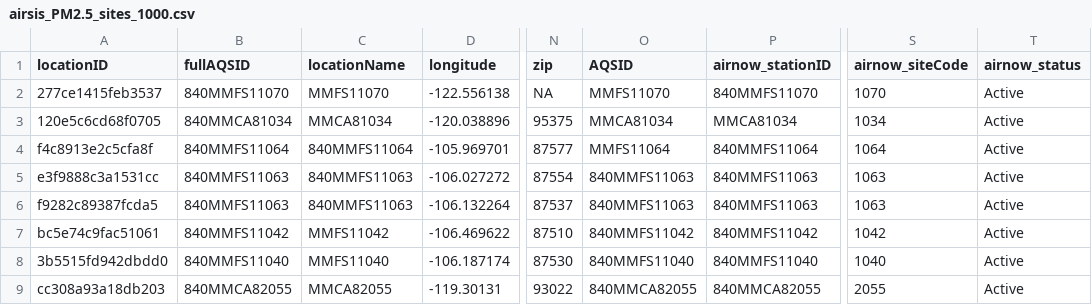
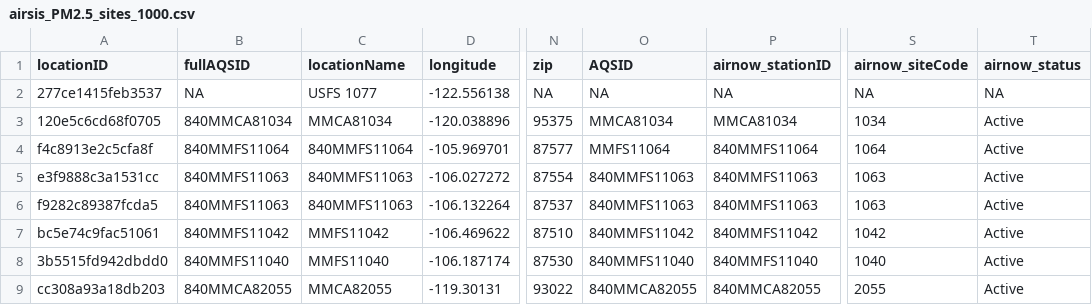
Before and after one commit to pnwairfire/known-locations, a CSV file: AIRSIS/airsis_PM2.5_sites_1000.csv, drawn as a sheet; only a part is shown, gaps mark what is left out; the diff names each change by its address in the sheet, - before the commit and + after, or states it on an @@ line.

Commit message:
updated AIRSIS

```diff
--- a/AIRSIS/airsis_PM2.5_sites_1000.csv
+++ b/AIRSIS/airsis_PM2.5_sites_1000.csv
-B2 (fullAQSID): 840MMFS11070
+B2 (fullAQSID): NA
-C2 (locationName): MMFS11070
+C2 (locationName): USFS 1077
-O2 (AQSID): MMFS11070
+O2 (AQSID): NA
-P2 (airnow_stationID): 840MMFS11070
+P2 (airnow_stationID): NA
-S2 (airnow_siteCode): 1070
+S2 (airnow_siteCode): NA
-T2 (airnow_status): Active
+T2 (airnow_status): NA
```
Also changed, not shown: 3 other files.
